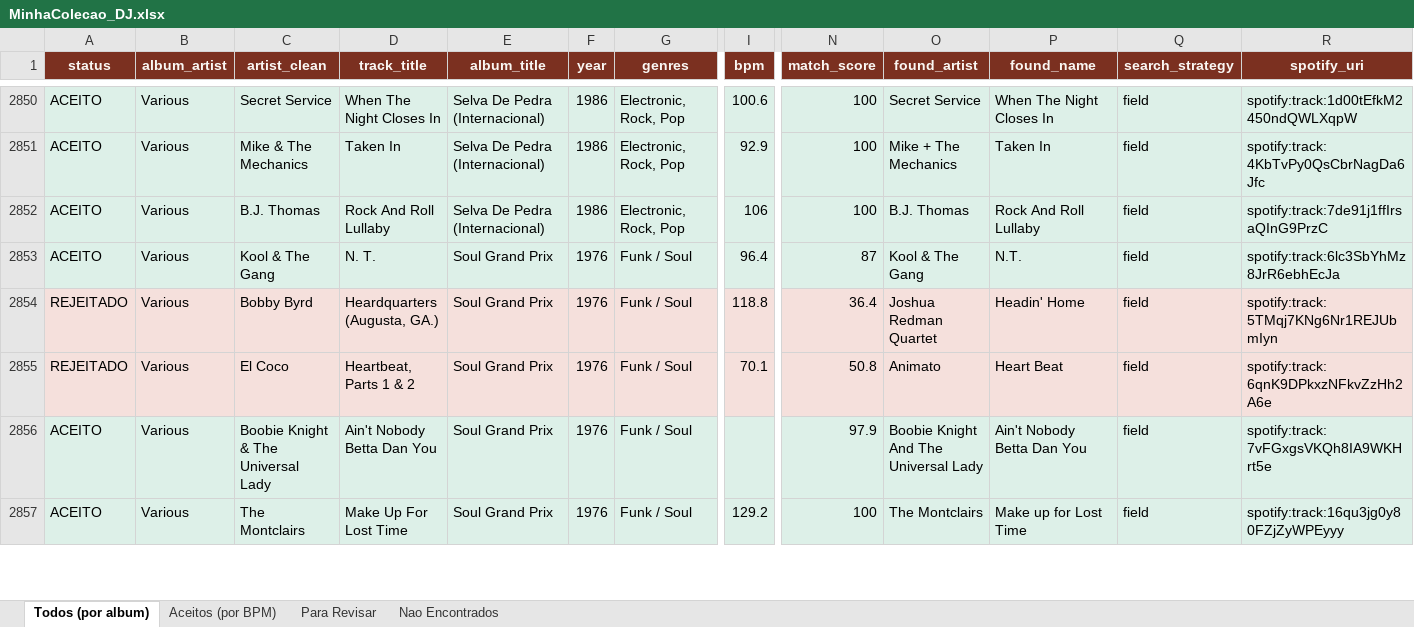
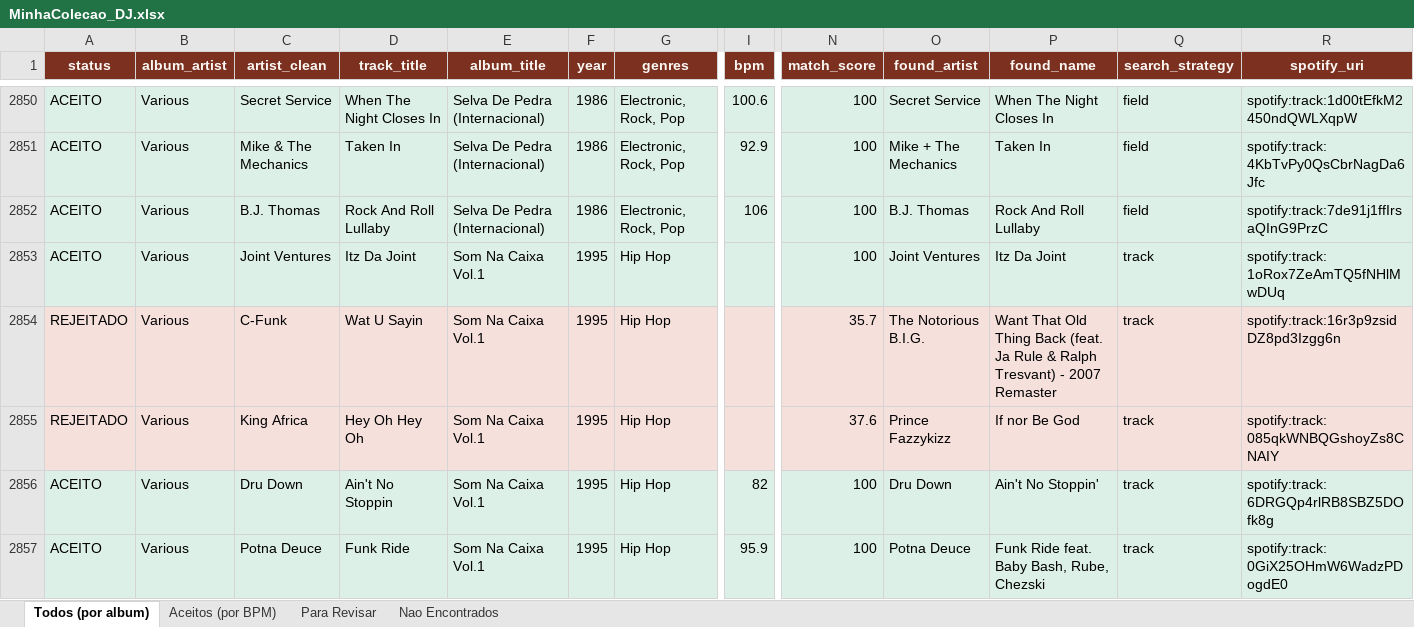
Before and after one commit to amsa2diop/colecaovinil, an Excel workbook: MinhaColecao_DJ.xlsx, sheet Todos (por album), drawn as a sheet; only a part is shown, gaps mark what is left out; the shorter side is filled out with more unchanged rows; values as stored, in another font and other column widths than the file's, no borders; rows hold the shown columns only; the diff covers the shown part only; the diff names each change by its address in the sheet, - before the commit and + after, or states it on an @@ line.

```diff
--- a/MinhaColecao_DJ.xlsx (sheet Todos (por album))
+++ b/MinhaColecao_DJ.xlsx (sheet Todos (por album))
+row 2853: ACEITO | Various | Joint Ventures | Itz Da Joint | Som Na Caixa Vol.1 | 1995 | Hip Hop |  | 100 | Joint Ventures | Itz Da Joint | track | spotify:track:1oRox7ZeAmTQ5fNHlMwDUq
+row 2854: REJEITADO | Various | C-Funk | Wat U Sayin | Som Na Caixa Vol.1 | 1995 | Hip Hop |  | 35.7 | The Notorious B.I.G. | Want That Old Thing Back (feat. Ja Rule & Ralph Tresvant) - 2007 Remaster | track | spotify:track:16r3p9zsidDZ8pd3Izgg6n
+row 2855: REJEITADO | Various | King Africa | Hey Oh Hey Oh | Som Na Caixa Vol.1 | 1995 | Hip Hop |  | 37.6 | Prince Fazzykizz | If nor Be God | track | spotify:track:085qkWNBQGshoyZs8CNAIY
+row 2856: ACEITO | Various | Dru Down | Ain't No Stoppin | Som Na Caixa Vol.1 | 1995 | Hip Hop | 82 | 100 | Dru Down | Ain't No Stoppin' | track | spotify:track:6DRGQp4rlRB8SBZ5DOfk8g
+row 2857: ACEITO | Various | Potna Deuce | Funk Ride | Som Na Caixa Vol.1 | 1995 | Hip Hop | 95.9 | 100 | Potna Deuce | Funk Ride feat. Baby Bash, Rube, Chezski | track | spotify:track:0GiX25OHmW6WadzPDogdE0
```
Also changed, not shown: 5 added rows and 18 edited cells elsewhere in this sheet, sheet Aceitos (por BPM), sheet Nao Encontrados, sheet Para Revisar, 6 other files.
